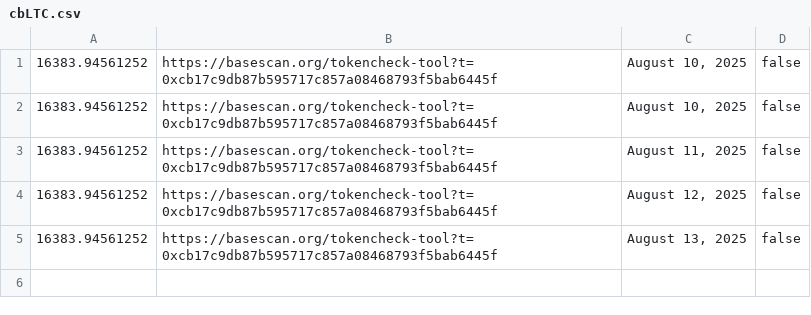
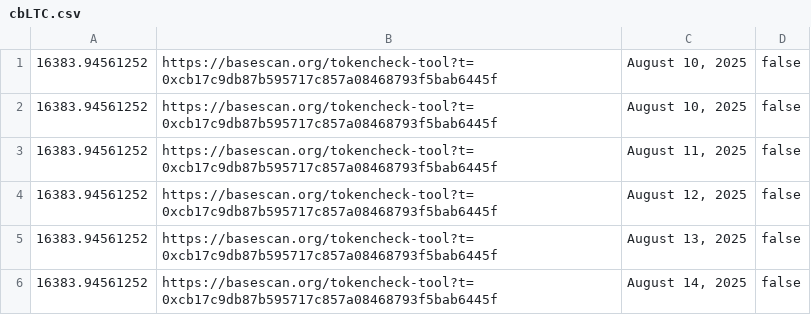
Before and after one commit to pigeon-palace/litecoin-register-scraper, a CSV file: data/cbLTC.csv, drawn as a sheet; the diff names each change by its address in the sheet, - before the commit and + after, or states it on an @@ line.

Commit message:
Update data by service

```diff
--- a/data/cbLTC.csv
+++ b/data/cbLTC.csv
+row 6: 16383.94561252 | https://basescan.org/tokencheck-tool?t=0xcb17c9db87b595717c857a08468793f5bab6445f | August 14, 2025 | false
```
Also changed, not shown: data/MWEB.csv.
